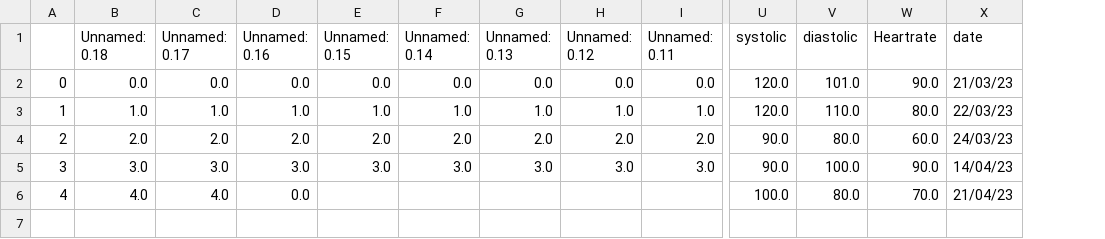
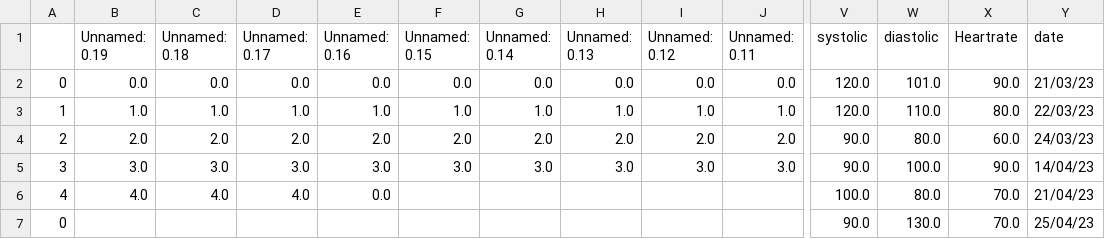
Before and after one commit to esthergade/Applied-HealthSync, a CSV file: Health_app_folder/csv_data/health_data.csv, drawn as a sheet; only a part is shown, gaps mark what is left out; rows hold the shown columns only; the diff names each change by its address in the sheet, - before the commit and + after, or states it on an @@ line.

Commit message:
csv-data

```diff
--- a/Health_app_folder/csv_data/health_data.csv
+++ b/Health_app_folder/csv_data/health_data.csv
+column B (Unnamed: 0.19), rows 2-6: 0.0 | 1.0 | 2.0 | 3.0 | 4.0
+row 7: 0 |  |  |  |  |  |  |  |  |  | 90.0 | 130.0 | 70.0 | 25/04/23
```
